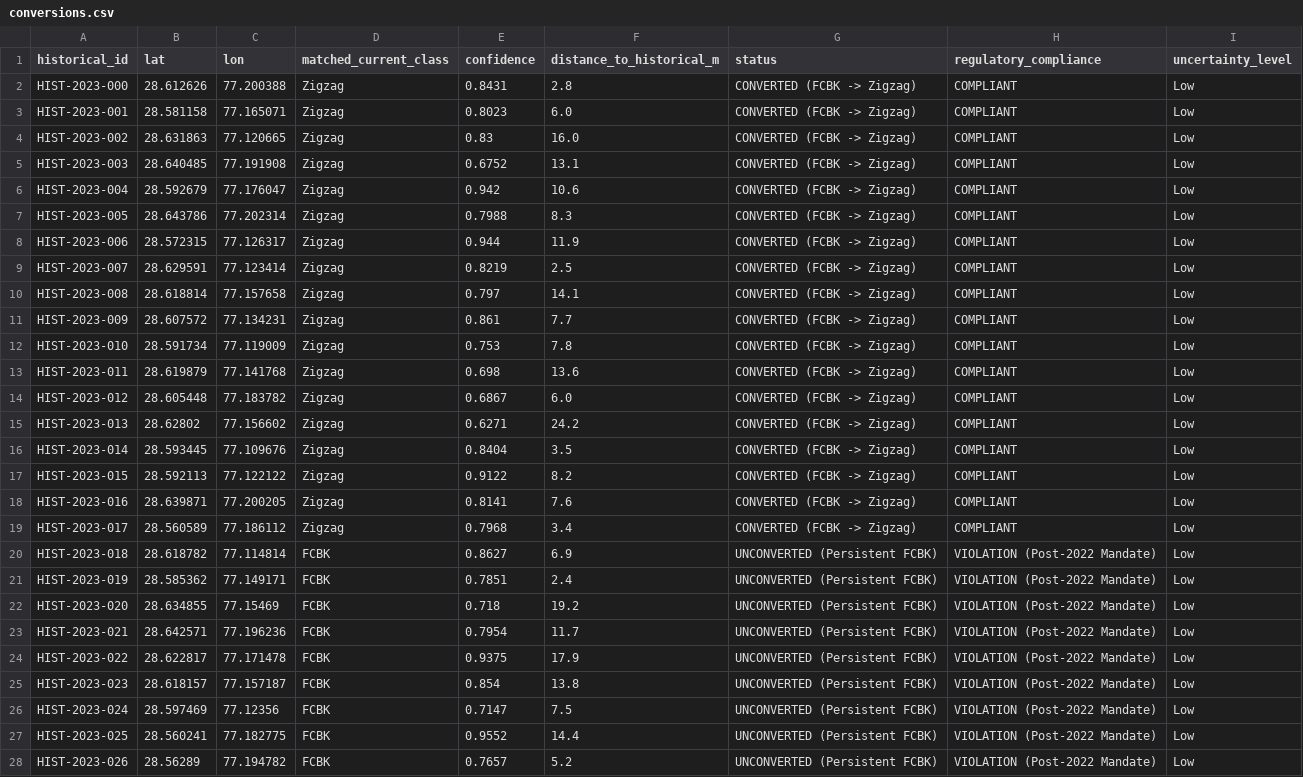
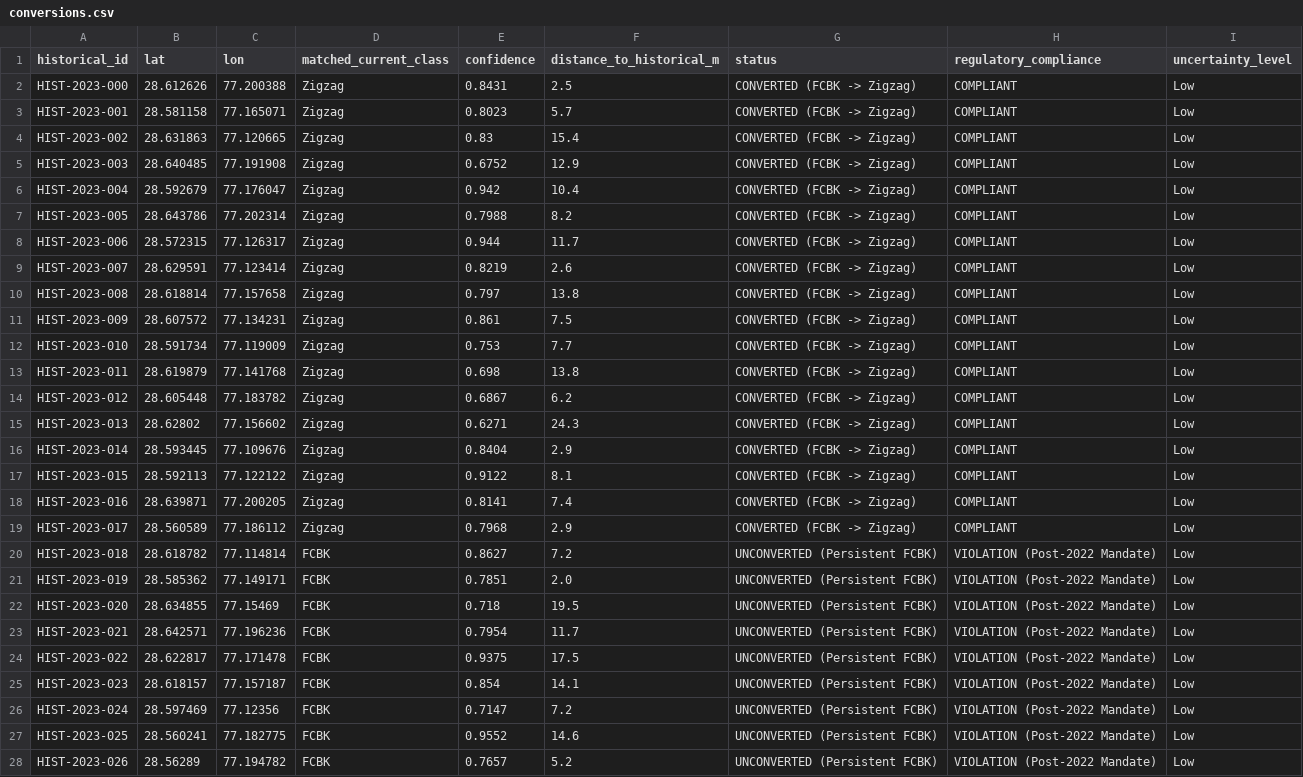
Before and after one commit to Kunalrt/DecentralizedIntelligence_DI04_, a CSV file: brief/outputs/conversions.csv, drawn as a sheet; only a part is shown; the diff covers the shown part only.

```diff
--- a/brief/outputs/conversions.csv
+++ b/brief/outputs/conversions.csv
@@ -1,28 +1,28 @@
 historical_id,lat,lon,matched_current_class,confidence,distance_to_historical_m,status,regulatory_compliance,uncertainty_level
-HIST-2023-000,28.612626,77.200388,Zigzag,0.8431,2.8,CONVERTED (FCBK -> Zigzag),COMPLIANT,Low
-HIST-2023-001,28.581158,77.165071,Zigzag,0.8023,6.0,CONVERTED (FCBK -> Zigzag),COMPLIANT,Low
-HIST-2023-002,28.631863,77.120665,Zigzag,0.83,16.0,CONVERTED (FCBK -> Zigzag),COMPLIANT,Low
-HIST-2023-003,28.640485,77.191908,Zigzag,0.6752,13.1,CONVERTED (FCBK -> Zigzag),COMPLIANT,Low
-HIST-2023-004,28.592679,77.176047,Zigzag,0.942,10.6,CONVERTED (FCBK -> Zigzag),COMPLIANT,Low
-HIST-2023-005,28.643786,77.202314,Zigzag,0.7988,8.3,CONVERTED (FCBK -> Zigzag),COMPLIANT,Low
-HIST-2023-006,28.572315,77.126317,Zigzag,0.944,11.9,CONVERTED (FCBK -> Zigzag),COMPLIANT,Low
-HIST-2023-007,28.629591,77.123414,Zigzag,0.8219,2.5,CONVERTED (FCBK -> Zigzag),COMPLIANT,Low
-HIST-2023-008,28.618814,77.157658,Zigzag,0.797,14.1,CONVERTED (FCBK -> Zigzag),COMPLIANT,Low
-HIST-2023-009,28.607572,77.134231,Zigzag,0.861,7.7,CONVERTED (FCBK -> Zigzag),COMPLIANT,Low
-HIST-2023-010,28.591734,77.119009,Zigzag,0.753,7.8,CONVERTED (FCBK -> Zigzag),COMPLIANT,Low
-HIST-2023-011,28.619879,77.141768,Zigzag,0.698,13.6,CONVERTED (FCBK -> Zigzag),COMPLIANT,Low
-HIST-2023-012,28.605448,77.183782,Zigzag,0.6867,6.0,CONVERTED (FCBK -> Zigzag),COMPLIANT,Low
-HIST-2023-013,28.62802,77.156602,Zigzag,0.6271,24.2,CONVERTED (FCBK -> Zigzag),COMPLIANT,Low
-HIST-2023-014,28.593445,77.109676,Zigzag,0.8404,3.5,CONVERTED (FCBK -> Zigzag),COMPLIANT,Low
-HIST-2023-015,28.592113,77.122122,Zigzag,0.9122,8.2,CONVERTED (FCBK -> Zigzag),COMPLIANT,Low
-HIST-2023-016,28.639871,77.200205,Zigzag,0.8141,7.6,CONVERTED (FCBK -> Zigzag),COMPLIANT,Low
-HIST-2023-017,28.560589,77.186112,Zigzag,0.7968,3.4,CONVERTED (FCBK -> Zigzag),COMPLIANT,Low
-HIST-2023-018,28.618782,77.114814,FCBK,0.8627,6.9,UNCONVERTED (Persistent FCBK),VIOLATION (Post-2022 Mandate),Low
-HIST-2023-019,28.585362,77.149171,FCBK,0.7851,2.4,UNCONVERTED (Persistent FCBK),VIOLATION (Post-2022 Mandate),Low
-HIST-2023-020,28.634855,77.15469,FCBK,0.718,19.2,UNCONVERTED (Persistent FCBK),VIOLATION (Post-2022 Mandate),Low
+HIST-2023-000,28.612626,77.200388,Zigzag,0.8431,2.5,CONVERTED (FCBK -> Zigzag),COMPLIANT,Low
+HIST-2023-001,28.581158,77.165071,Zigzag,0.8023,5.7,CONVERTED (FCBK -> Zigzag),COMPLIANT,Low
+HIST-2023-002,28.631863,77.120665,Zigzag,0.83,15.4,CONVERTED (FCBK -> Zigzag),COMPLIANT,Low
+HIST-2023-003,28.640485,77.191908,Zigzag,0.6752,12.9,CONVERTED (FCBK -> Zigzag),COMPLIANT,Low
+HIST-2023-004,28.592679,77.176047,Zigzag,0.942,10.4,CONVERTED (FCBK -> Zigzag),COMPLIANT,Low
+HIST-2023-005,28.643786,77.202314,Zigzag,0.7988,8.2,CONVERTED (FCBK -> Zigzag),COMPLIANT,Low
+HIST-2023-006,28.572315,77.126317,Zigzag,0.944,11.7,CONVERTED (FCBK -> Zigzag),COMPLIANT,Low
+HIST-2023-007,28.629591,77.123414,Zigzag,0.8219,2.6,CONVERTED (FCBK -> Zigzag),COMPLIANT,Low
+HIST-2023-008,28.618814,77.157658,Zigzag,0.797,13.8,CONVERTED (FCBK -> Zigzag),COMPLIANT,Low
+HIST-2023-009,28.607572,77.134231,Zigzag,0.861,7.5,CONVERTED (FCBK -> Zigzag),COMPLIANT,Low
+HIST-2023-010,28.591734,77.119009,Zigzag,0.753,7.7,CONVERTED (FCBK -> Zigzag),COMPLIANT,Low
+HIST-2023-011,28.619879,77.141768,Zigzag,0.698,13.8,CONVERTED (FCBK -> Zigzag),COMPLIANT,Low
+HIST-2023-012,28.605448,77.183782,Zigzag,0.6867,6.2,CONVERTED (FCBK -> Zigzag),COMPLIANT,Low
+HIST-2023-013,28.62802,77.156602,Zigzag,0.6271,24.3,CONVERTED (FCBK -> Zigzag),COMPLIANT,Low
+HIST-2023-014,28.593445,77.109676,Zigzag,0.8404,2.9,CONVERTED (FCBK -> Zigzag),COMPLIANT,Low
+HIST-2023-015,28.592113,77.122122,Zigzag,0.9122,8.1,CONVERTED (FCBK -> Zigzag),COMPLIANT,Low
+HIST-2023-016,28.639871,77.200205,Zigzag,0.8141,7.4,CONVERTED (FCBK -> Zigzag),COMPLIANT,Low
+HIST-2023-017,28.560589,77.186112,Zigzag,0.7968,2.9,CONVERTED (FCBK -> Zigzag),COMPLIANT,Low
+HIST-2023-018,28.618782,77.114814,FCBK,0.8627,7.2,UNCONVERTED (Persistent FCBK),VIOLATION (Post-2022 Mandate),Low
+HIST-2023-019,28.585362,77.149171,FCBK,0.7851,2.0,UNCONVERTED (Persistent FCBK),VIOLATION (Post-2022 Mandate),Low
+HIST-2023-020,28.634855,77.15469,FCBK,0.718,19.5,UNCONVERTED (Persistent FCBK),VIOLATION (Post-2022 Mandate),Low
 HIST-2023-021,28.642571,77.196236,FCBK,0.7954,11.7,UNCONVERTED (Persistent FCBK),VIOLATION (Post-2022 Mandate),Low
-HIST-2023-022,28.622817,77.171478,FCBK,0.9375,17.9,UNCONVERTED (Persistent FCBK),VIOLATION (Post-2022 Mandate),Low
-HIST-2023-023,28.618157,77.157187,FCBK,0.854,13.8,UNCONVERTED (Persistent FCBK),VIOLATION (Post-2022 Mandate),Low
-HIST-2023-024,28.597469,77.12356,FCBK,0.7147,7.5,UNCONVERTED (Persistent FCBK),VIOLATION (Post-2022 Mandate),Low
-HIST-2023-025,28.560241,77.182775,FCBK,0.9552,14.4,UNCONVERTED (Persistent FCBK),VIOLATION (Post-2022 Mandate),Low
+HIST-2023-022,28.622817,77.171478,FCBK,0.9375,17.5,UNCONVERTED (Persistent FCBK),VIOLATION (Post-2022 Mandate),Low
+HIST-2023-023,28.618157,77.157187,FCBK,0.854,14.1,UNCONVERTED (Persistent FCBK),VIOLATION (Post-2022 Mandate),Low
+HIST-2023-024,28.597469,77.12356,FCBK,0.7147,7.2,UNCONVERTED (Persistent FCBK),VIOLATION (Post-2022 Mandate),Low
+HIST-2023-025,28.560241,77.182775,FCBK,0.9552,14.6,UNCONVERTED (Persistent FCBK),VIOLATION (Post-2022 Mandate),Low
 HIST-2023-026,28.56289,77.194782,FCBK,0.7657,5.2,UNCONVERTED (Persistent FCBK),VIOLATION (Post-2022 Mandate),Low
```
Also changed, not shown: 17 edited cells elsewhere in this file, brief/outputs/counts_summary.csv, 13 other files.
